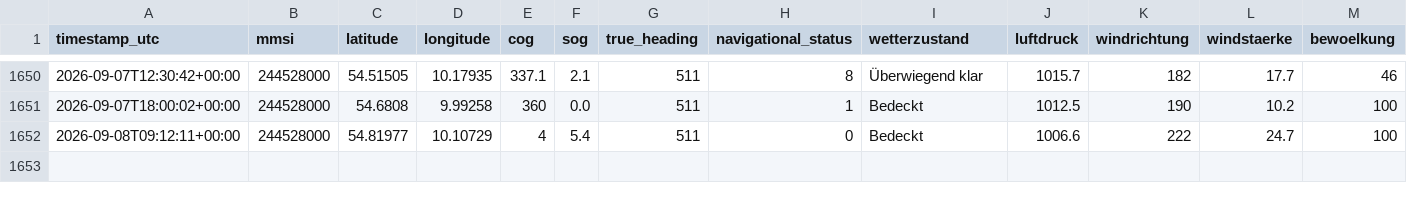
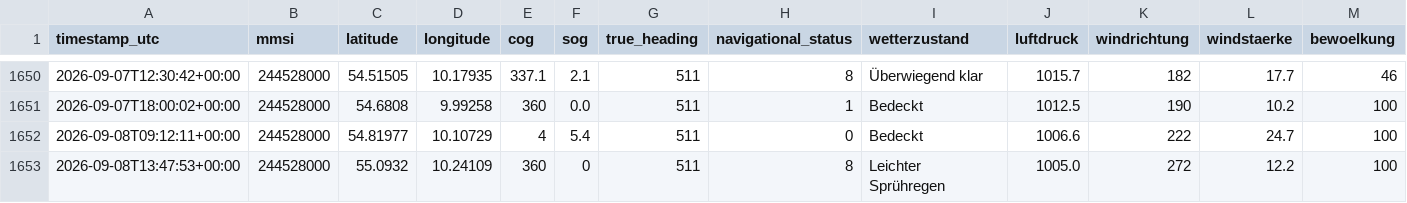
Before and after one commit to NauticHorizons/shiptracker, a CSV file: ais_position_reports.csv, drawn as a sheet; only a part is shown, gaps mark what is left out; rows hold the shown columns only; the diff names each change by its address in the sheet, - before the commit and + after, or states it on an @@ line.

```diff
--- a/ais_position_reports.csv
+++ b/ais_position_reports.csv
+row 1653: 2026-09-08T13:47:53+00:00 | 244528000 | 55.0932 | 10.24109 | 360 | 0 | 511 | 8 | Leichter Sprühregen | 1005.0 | 272 | 12.2 | 100
```
Also changed, not shown: 3 other files.
